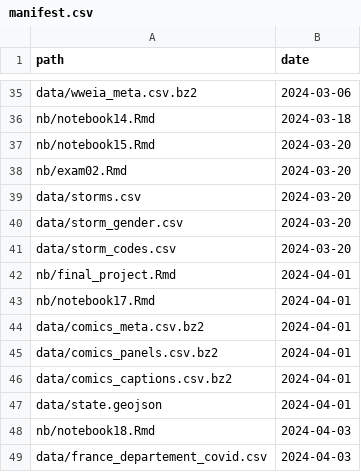
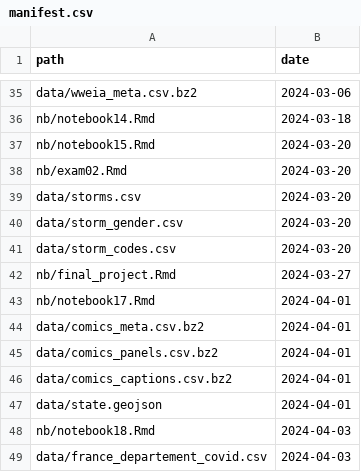
Before and after one commit to statsmaths/dsst289-s24, a CSV file: extra/manifest.csv, drawn as a sheet; only a part is shown, gaps mark what is left out.

Commit message:
Update manifest.csv

```diff
--- a/extra/manifest.csv
+++ b/extra/manifest.csv
@@ -41,3 +41,3 @@ path,date
 "data/storm_codes.csv","2024-03-20"
-"nb/final_project.Rmd","2024-04-01"
+"nb/final_project.Rmd","2024-03-27"
 "nb/notebook17.Rmd","2024-04-01"
```
